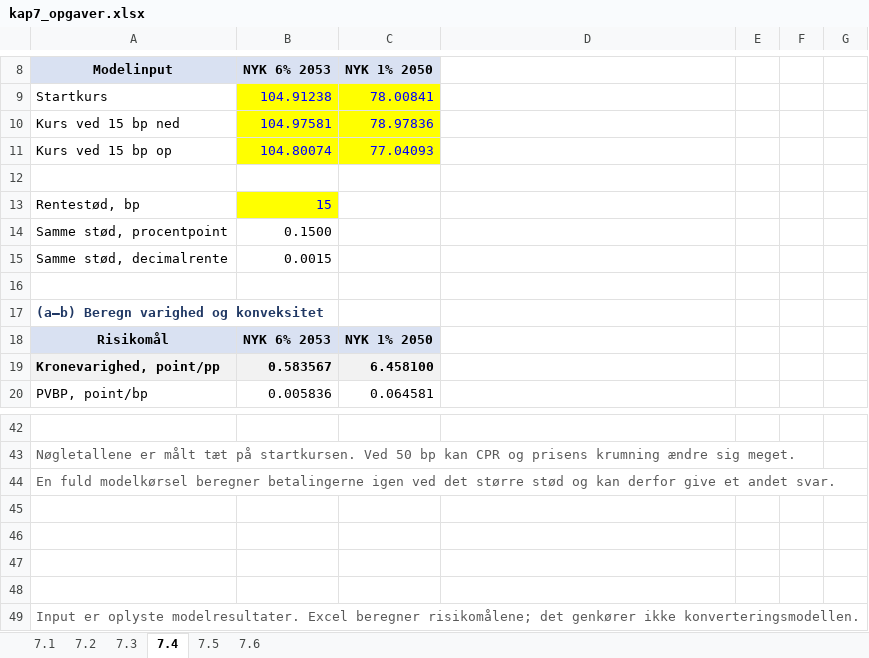
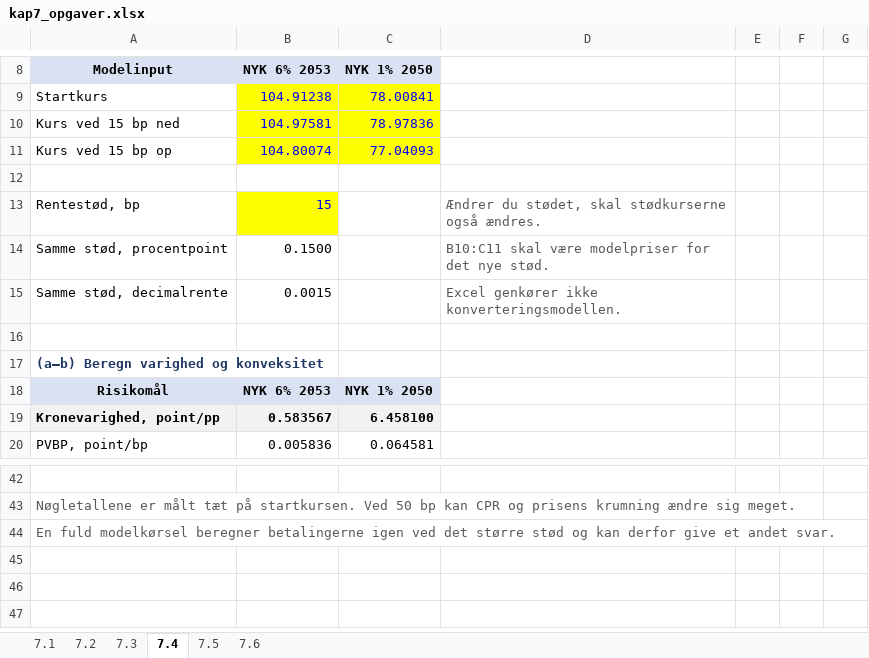
Before and after one commit to Lehfinancier/Finansiering-2026, an Excel workbook: docs/downloads/kap7_opgaver.xlsx, sheet 7.4, drawn as a sheet; only a part is shown, gaps mark what is left out; values as stored, in another font and other column widths than the file's, no borders; the diff names each change by its address in the sheet, - before the commit and + after, or states it on an @@ line.

Commit message:
Præciser input og OAS i kapitel 7-løsningerne

```diff
--- a/docs/downloads/kap7_opgaver.xlsx (sheet 7.4)
+++ b/docs/downloads/kap7_opgaver.xlsx (sheet 7.4)
-D13: (empty)
+D13: Ændrer du stødet, skal stødkurserne også ændres.
-D14: (empty)
+D14: B10:C11 skal være modelpriser for det nye stød.
-D15: (empty)
+D15: Excel genkører ikke konverteringsmodellen.
-row 45: (empty)
-row 46: (empty)
-row 47: (empty)
-row 48: (empty)
-row 49: Input er oplyste modelresultater. Excel beregner risikomålene; det genkører ikke konverteringsmodellen.
```
Also changed, not shown: sheet 7.2, sheet 7.3, sheet 7.5, sheet 7.6, src/downloads/kap7_opgaver.xlsx, 1 other file.
